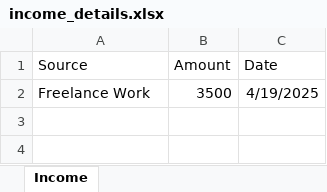
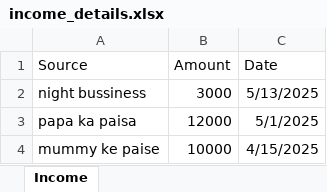
Before and after one commit to SujalGangrade/ExpenseTracker, an Excel workbook: backend/income_details.xlsx, sheet Income, drawn as a sheet; values as stored, in another font and other column widths than the file's, no borders; removed rows and columns are numbered as before the commit, all else as after; the diff names each change by its address in the sheet, - before the commit and + after, or states it on an @@ line.

```diff
--- a/backend/income_details.xlsx (sheet Income)
+++ b/backend/income_details.xlsx (sheet Income)
-row 2: Freelance Work | 3500 | 4/19/2025
+row 2: night bussiness | 3000 | 5/13/2025
+row 3: papa ka paisa | 12000 | 5/1/2025
+row 4: mummy ke paise | 10000 | 4/15/2025
```
Also changed, not shown: 5 other files.
